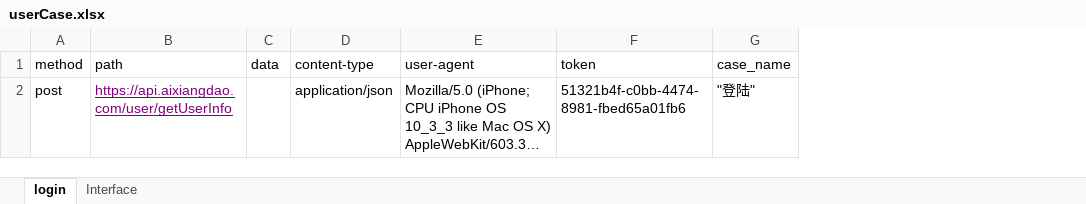
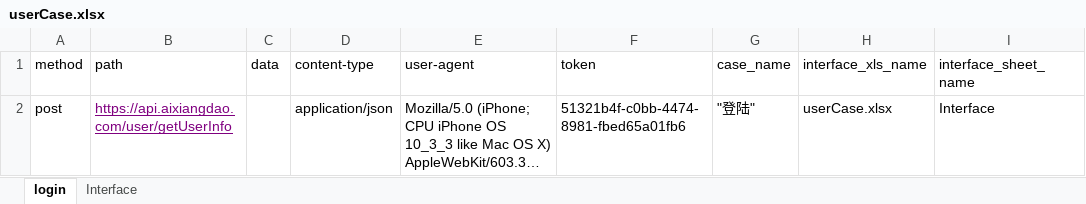
Before and after one commit to AutomatedTestingChiefSoftwareArchitect/Weidadehanghaihoubanduan, an Excel workbook: interfaceTest/testFile/userCase.xlsx, sheet login, drawn as a sheet; long unchanged cells end in …; values as stored, in another font and other column widths than the file's, no borders; the diff names each change by its address in the sheet, - before the commit and + after, or states it on an @@ line.

Commit message:
Configure execution interface

```diff
--- a/interfaceTest/testFile/userCase.xlsx (sheet login)
+++ b/interfaceTest/testFile/userCase.xlsx (sheet login)
+column H (interface_xls_name), row 2: userCase.xlsx
+column I (interface_sheet_name), row 2: Interface
```
Also changed, not shown: 4 other files.
